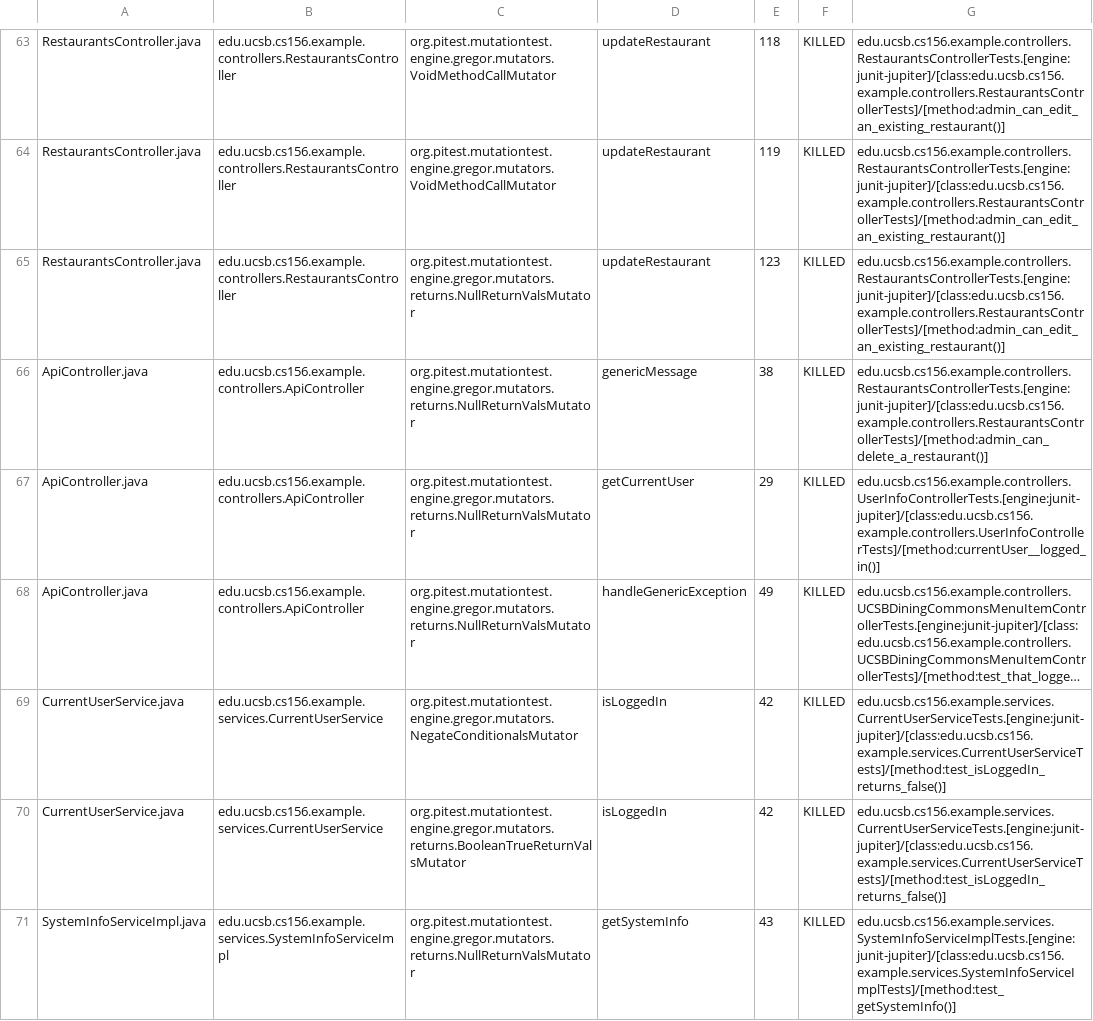
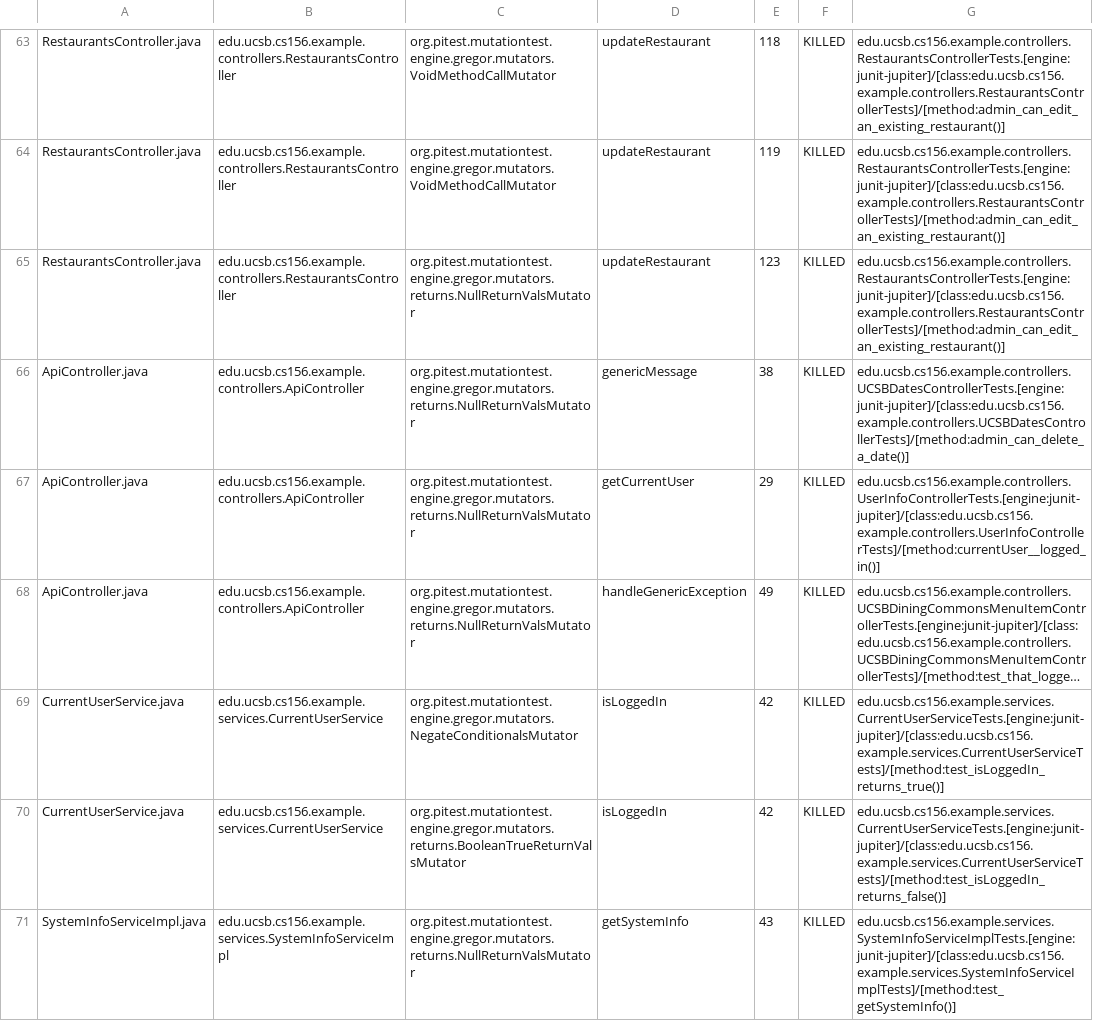
Before and after one commit to ucsb-cs156-s24/team03-s24-4pm-8, a CSV file: prs/73/pitest/mutations.csv, drawn as a sheet; only a part is shown, gaps mark what is left out; long unchanged cells end in …; the diff names each change by its address in the sheet, - before the commit and + after, or states it on an @@ line.

Commit message:
Deploying to gh-pages from @ ucsb-cs156-s24/team03-s24-4pm-8@31c9f1df3ee647700f6a80230c4e6850668d86d3 🚀

```diff
--- a/prs/73/pitest/mutations.csv
+++ b/prs/73/pitest/mutations.csv
-G66: edu.ucsb.cs156.example.controllers.RestaurantsControllerTests.[engine:junit-jupiter]/[class:edu.ucsb.cs156.example.controllers.RestaurantsControllerTests]/[method:admin_can_delete_a_restaurant()]
+G66: edu.ucsb.cs156.example.controllers.UCSBDatesControllerTests.[engine:junit-jupiter]/[class:edu.ucsb.cs156.example.controllers.UCSBDatesControllerTests]/[method:admin_can_delete_a_date()]
-G69: edu.ucsb.cs156.example.services.CurrentUserServiceTests.[engine:junit-jupiter]/[class:edu.ucsb.cs156.example.services.CurrentUserServiceTests]/[method:test_isLoggedIn_returns_false()]
+G69: edu.ucsb.cs156.example.services.CurrentUserServiceTests.[engine:junit-jupiter]/[class:edu.ucsb.cs156.example.services.CurrentUserServiceTests]/[method:test_isLoggedIn_returns_true()]
```
Also changed, not shown: 13 other files.
